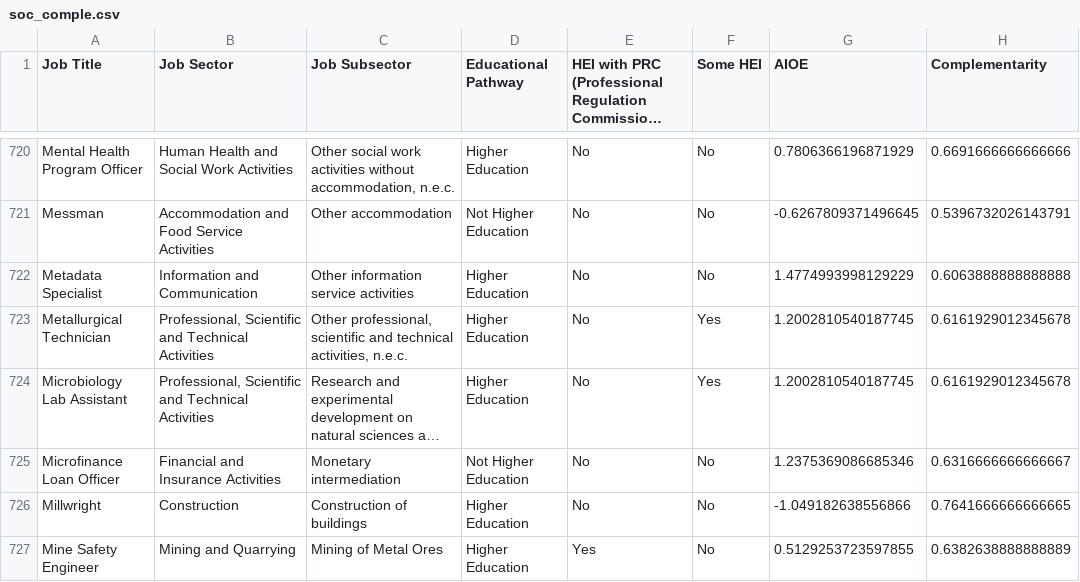
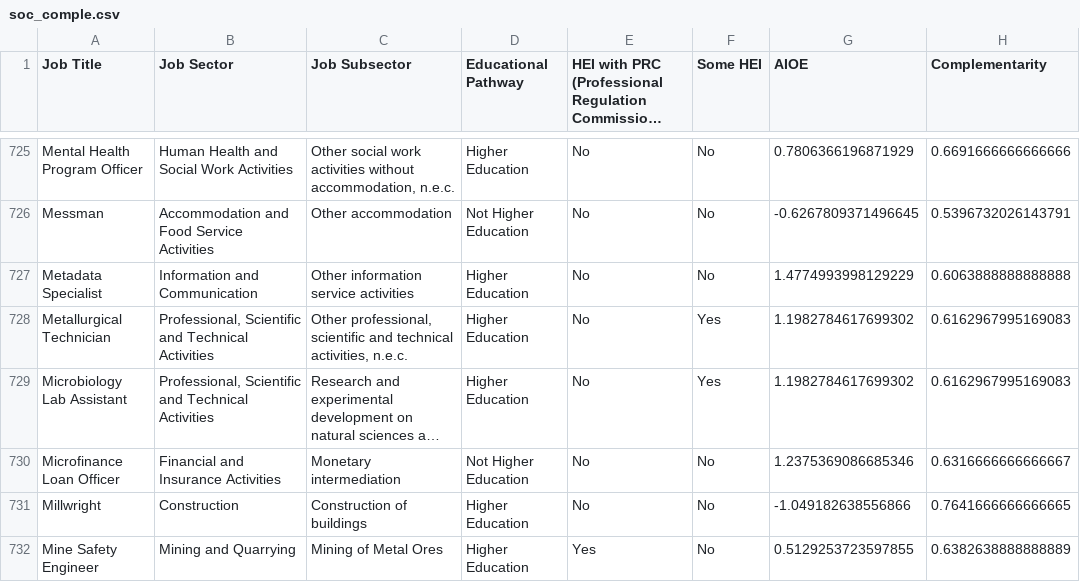
Before and after one commit to BSDSBA-JF/wadwani_intern, a CSV file: 01_mca_job_list/WorldBank/3_soc_comple/soc_comple.csv, drawn as a sheet; only a part is shown, gaps mark what is left out; long unchanged cells end in …; addresses are those after the commit; the diff covers the shown part only; the diff names each change by its address in the sheet, - before the commit and + after, or states it on an @@ line.

```diff
--- a/01_mca_job_list/WorldBank/3_soc_comple/soc_comple.csv
+++ b/01_mca_job_list/WorldBank/3_soc_comple/soc_comple.csv
-G728:G729 (AIOE): 1.2002810540187745
+G728:G729 (AIOE): 1.1982784617699302
-H728:H729 (Complementarity): 0.6161929012345678
+H728:H729 (Complementarity): 0.6162967995169083
```
Also changed, not shown: 7 added rows and 61 edited cells elsewhere in this file, 01_mca_job_list/WorldBank/1_crosswalk_mca_soc/mca_soc.csv, 01_mca_job_list/WorldBank/2_soc_aioe/soc_aioe.csv, 9 other files.
